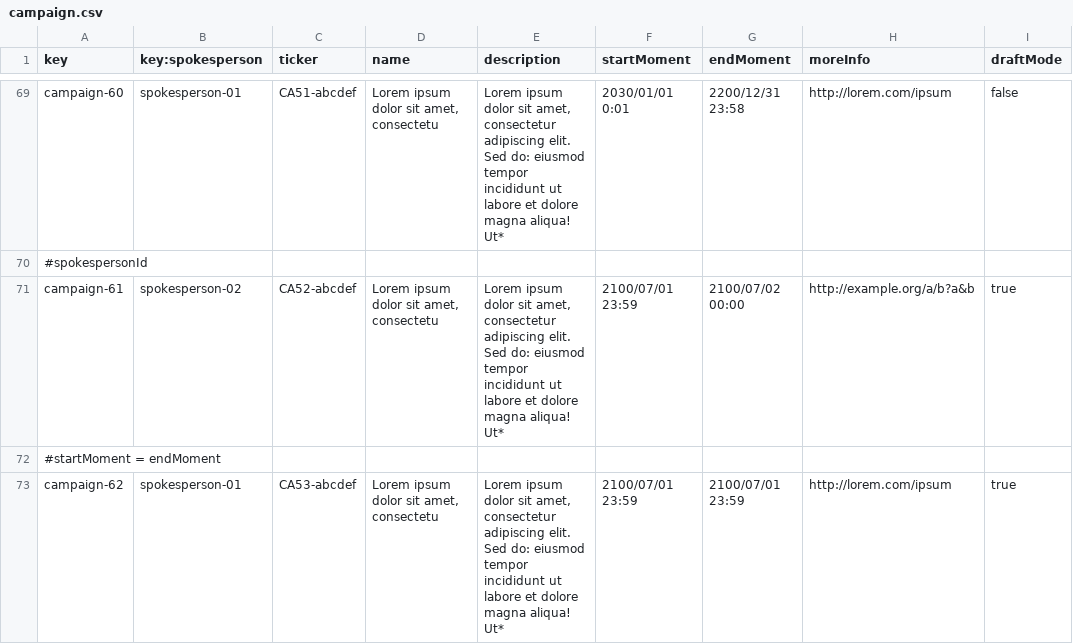
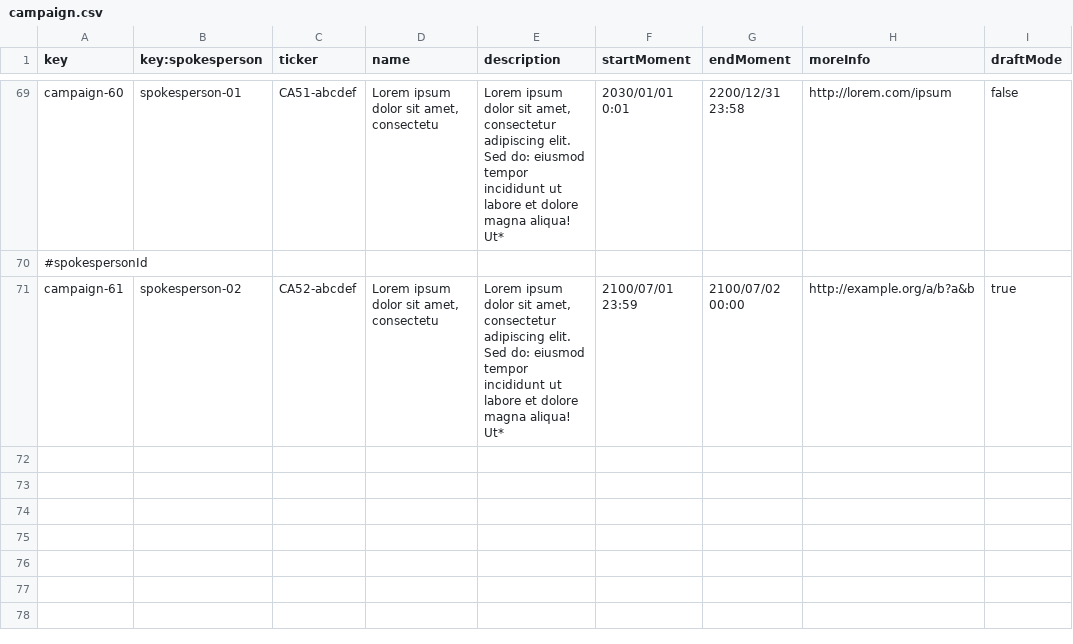
Before and after one commit to DP2-G055/Acme-Starters-C, a CSV file: src/main/resources/WEB-INF/data/sample/batch-01/campaign.csv, drawn as a sheet; only a part is shown, gaps mark what is left out; the diff names each change by its address in the sheet, - before the commit and + after, or states it on an @@ line.

Commit message:
fixed campaign sample data

```diff
--- a/src/main/resources/WEB-INF/data/sample/batch-01/campaign.csv
+++ b/src/main/resources/WEB-INF/data/sample/batch-01/campaign.csv
-row 72: #startMoment = endMoment
-row 73: campaign-62 | spokesperson-01 | CA53-abcdef | Lorem ipsum dolor sit amet, consectetu | Lorem ipsum dolor sit amet, consectetur adipiscing elit. Sed do: eiusmod tempor incididunt ut labore et dolore magna aliqua! Ut* | 2100/07/01 23:59 | 2100/07/01 23:59 | http://lorem.com/ipsum | true
```
